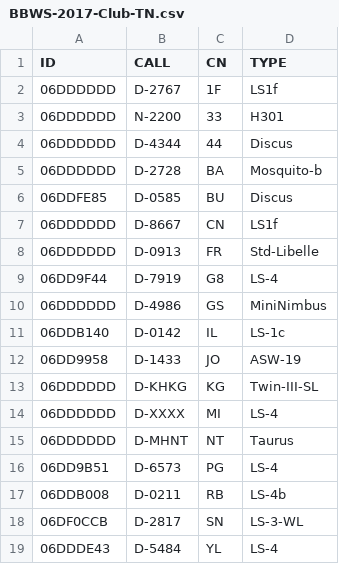
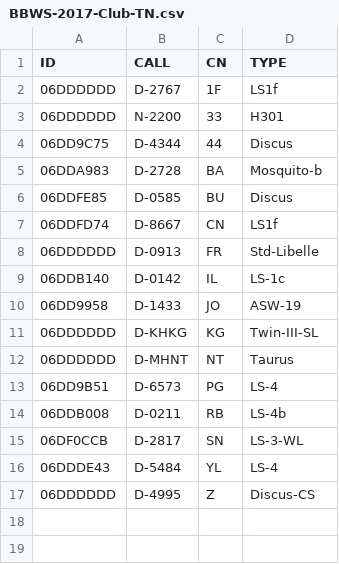
Before and after one commit to dspreitz/BBWS-2017, a CSV file: BBWS-2017-Club-TN.csv, drawn as a sheet.

```diff
--- a/BBWS-2017-Club-TN.csv
+++ b/BBWS-2017-Club-TN.csv
@@ -3,9 +3,7 @@ ID,CALL,CN,TYPE
 06DDDDDD,N-2200,33,H301
-06DDDDDD,D-4344,44,Discus
-06DDDDDD,D-2728,BA,Mosquito-b
+06DD9C75,D-4344,44,Discus
+06DDA983,D-2728,BA,Mosquito-b
 06DDFE85,D-0585,BU,Discus
-06DDDDDD,D-8667,CN,LS1f
+06DDFD74,D-8667,CN,LS1f
 06DDDDDD,D-0913,FR,Std-Libelle
-06DD9F44,D-7919,G8,LS-4
-06DDDDDD,D-4986,GS,MiniNimbus
 06DDB140,D-0142,IL,LS-1c
@@ -13,3 +11,2 @@ ID,CALL,CN,TYPE
 06DDDDDD,D-KHKG,KG,Twin-III-SL
-06DDDDDD,D-XXXX,MI,LS-4
 06DDDDDD,D-MHNT,NT,Taurus
@@ -19 +16,2 @@ ID,CALL,CN,TYPE
 06DDDE43,D-5484,YL,LS-4
+06DDDDDD,D-4995,Z,Discus-CS
```
Also changed, not shown: BBWS-2017-Offen-TN.csv.
